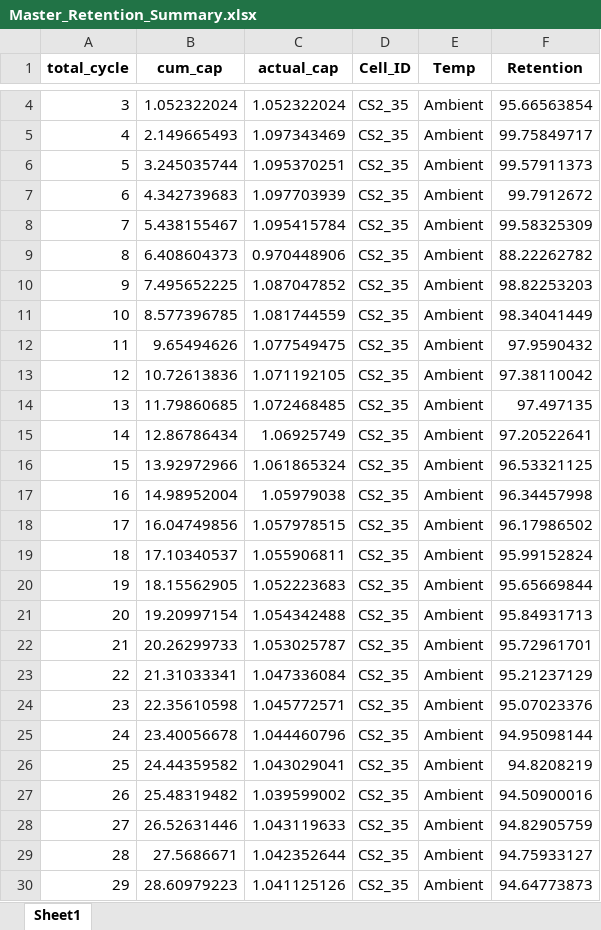
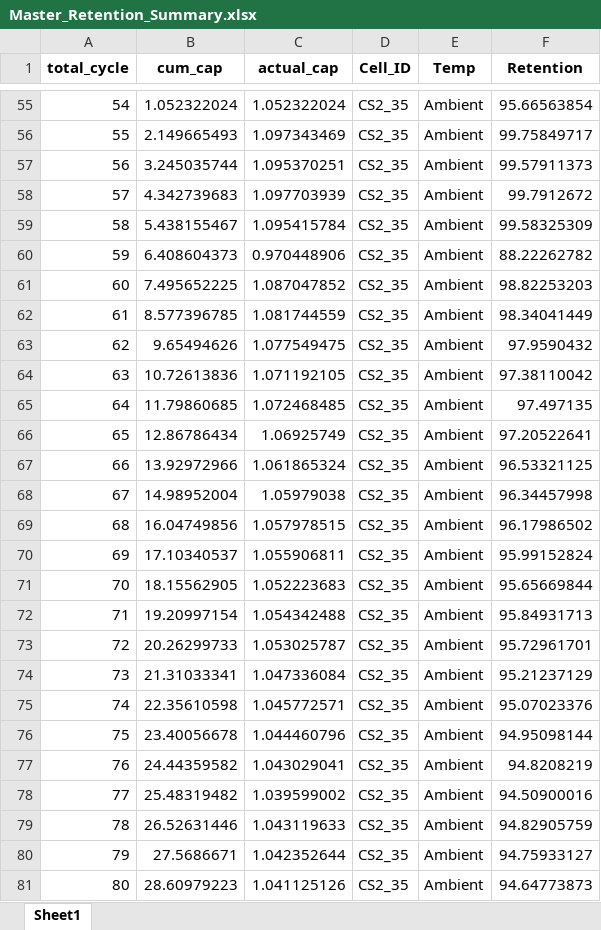
Before and after one commit to pratapmundasada/cell-validation-automation, an Excel workbook: reports/Master_Retention_Summary.xlsx, sheet Sheet1, drawn as a sheet; only a part is shown, gaps mark what is left out; values as stored, in another font and other column widths than the file's, no borders; addresses are those after the commit; the diff covers the shown part only; the diff names each change by its address in the sheet, - before the commit and + after, or states it on an @@ line.

Commit message:
Auto: Analysis complete | Temp: Ambient | Max Cycle: 98 | Anomalies: 0 | 2026-04-24 12:03

```diff
--- a/reports/Master_Retention_Summary.xlsx (sheet Sheet1)
+++ b/reports/Master_Retention_Summary.xlsx (sheet Sheet1)
-A55 (total_cycle): 3
+A55 (total_cycle): 54
-A56 (total_cycle): 4
+A56 (total_cycle): 55
-A57 (total_cycle): 5
+A57 (total_cycle): 56
-A58 (total_cycle): 6
+A58 (total_cycle): 57
-A59 (total_cycle): 7
+A59 (total_cycle): 58
-A60 (total_cycle): 8
+A60 (total_cycle): 59
-A61 (total_cycle): 9
+A61 (total_cycle): 60
-A62 (total_cycle): 10
+A62 (total_cycle): 61
-A63 (total_cycle): 11
+A63 (total_cycle): 62
-A64 (total_cycle): 12
+A64 (total_cycle): 63
-A65 (total_cycle): 13
+A65 (total_cycle): 64
-A66 (total_cycle): 14
+A66 (total_cycle): 65
-A67 (total_cycle): 15
+A67 (total_cycle): 66
-A68 (total_cycle): 16
+A68 (total_cycle): 67
-A69 (total_cycle): 17
+A69 (total_cycle): 68
-A70 (total_cycle): 18
+A70 (total_cycle): 69
-A71 (total_cycle): 19
+A71 (total_cycle): 70
-A72 (total_cycle): 20
+A72 (total_cycle): 71
-A73 (total_cycle): 21
+A73 (total_cycle): 72
-A74 (total_cycle): 22
+A74 (total_cycle): 73
-A75 (total_cycle): 23
+A75 (total_cycle): 74
-A76 (total_cycle): 24
+A76 (total_cycle): 75
-A77 (total_cycle): 25
+A77 (total_cycle): 76
-A78 (total_cycle): 26
+A78 (total_cycle): 77
-A79 (total_cycle): 27
+A79 (total_cycle): 78
-A80 (total_cycle): 28
+A80 (total_cycle): 79
-A81 (total_cycle): 29
+A81 (total_cycle): 80
```
Also changed, not shown: 51 added rows and 18 edited cells elsewhere in this sheet, 1 other file.
